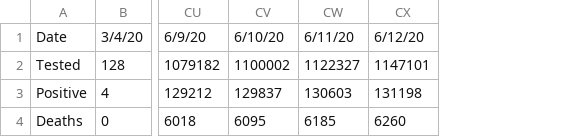
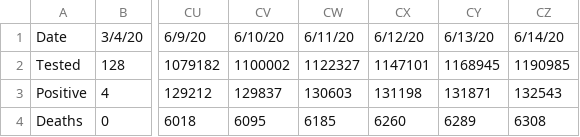
Before and after one commit to vmchale/coronavirus, a CSV file: illinois.csv, drawn as a sheet; only a part is shown, gaps mark what is left out; the diff names each change by its address in the sheet, - before the commit and + after, or states it on an @@ line.

Commit message:
Illinois

```diff
--- a/illinois.csv
+++ b/illinois.csv
+column CY, rows 1-4: 6/13/20 | 1168945 | 131871 | 6289
+column CZ, rows 1-4: 6/14/20 | 1190985 | 132543 | 6308
```
